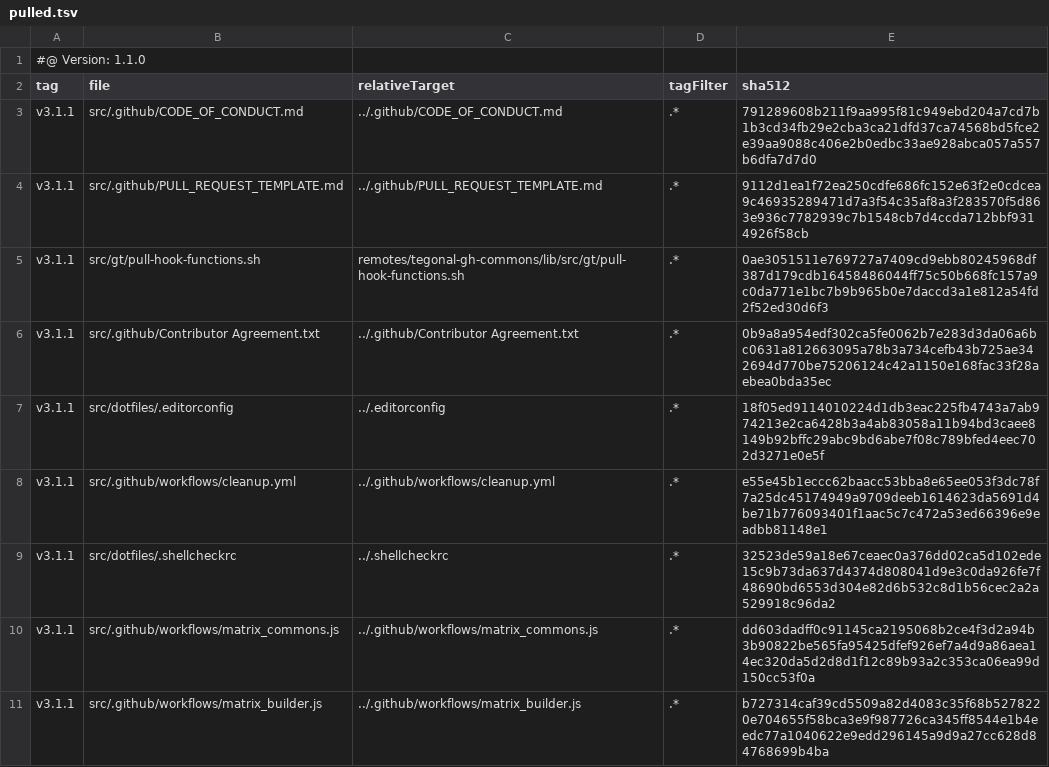
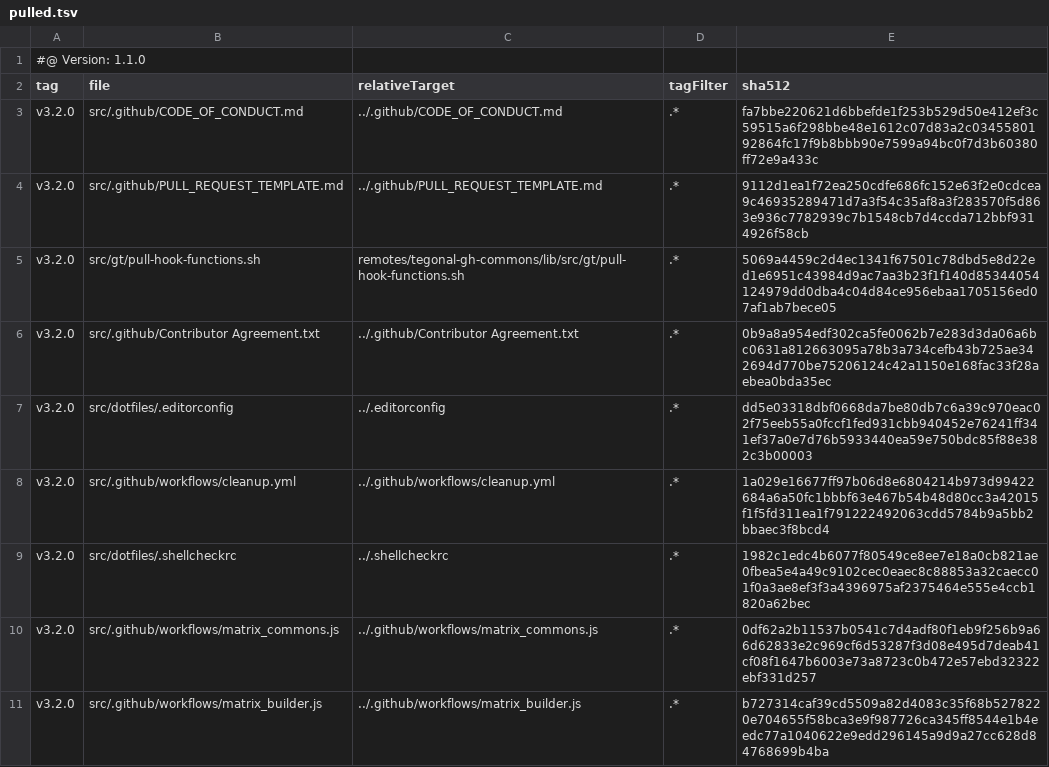
Before and after one commit to tegonal/minimalist, a TSV file: .gt/remotes/tegonal-gh-commons/pulled.tsv, drawn as a sheet.

Commit message:
update files of remote tegonal-gh-commons to version v3.2.0 via gt

```diff
--- a/.gt/remotes/tegonal-gh-commons/pulled.tsv
+++ b/.gt/remotes/tegonal-gh-commons/pulled.tsv
@@ -2,10 +2,10 @@
 tag	file	relativeTarget	tagFilter	sha512
-v3.1.1	src/.github/CODE_OF_CONDUCT.md	../.github/CODE_OF_CONDUCT.md	.*	791289608b211f9aa995f81c949ebd204a7cd7b1b3cd34fb29e2cba3ca21dfd37ca74568bd5fce2e39aa9088c406e2b0edbc33ae928abca057a557b6dfa7d7d0
-v3.1.1	src/.github/PULL_REQUEST_TEMPLATE.md	../.github/PULL_REQUEST_TEMPLATE.md	.*	9112d1ea1f72ea250cdfe686fc152e63f2e0cdcea9c46935289471d7a3f54c35af8a3f283570f5d863e936c7782939c7b1548cb7d4ccda712bbf9314926f58cb
-v3.1.1	src/gt/pull-hook-functions.sh	remotes/tegonal-gh-commons/lib/src/gt/pull-hook-functions.sh	.*	0ae3051511e769727a7409cd9ebb80245968df387d179cdb16458486044ff75c50b668fc157a9c0da771e1bc7b9b965b0e7daccd3a1e812a54fd2f52ed30d6f3
-v3.1.1	src/.github/Contributor Agreement.txt	../.github/Contributor Agreement.txt	.*	0b9a8a954edf302ca5fe0062b7e283d3da06a6bc0631a812663095a78b3a734cefb43b725ae342694d770be75206124c42a1150e168fac33f28aebea0bda35ec
-v3.1.1	src/dotfiles/.editorconfig	../.editorconfig	.*	18f05ed9114010224d1db3eac225fb4743a7ab974213e2ca6428b3a4ab83058a11b94bd3caee8149b92bffc29abc9bd6abe7f08c789bfed4eec702d3271e0e5f
-v3.1.1	src/.github/workflows/cleanup.yml	../.github/workflows/cleanup.yml	.*	e55e45b1eccc62baacc53bba8e65ee053f3dc78f7a25dc45174949a9709deeb1614623da5691d4be71b776093401f1aac5c7c472a53ed66396e9eadbb81148e1
-v3.1.1	src/dotfiles/.shellcheckrc	../.shellcheckrc	.*	32523de59a18e67ceaec0a376dd02ca5d102ede15c9b73da637d4374d808041d9e3c0da926fe7f48690bd6553d304e82d6b532c8d1b56cec2a2a529918c96da2
-v3.1.1	src/.github/workflows/matrix_commons.js	../.github/workflows/matrix_commons.js	.*	dd603dadff0c91145ca2195068b2ce4f3d2a94b3b90822be565fa95425dfef926ef7a4d9a86aea14ec320da5d2d8d1f12c89b93a2c353ca06ea99d150cc53f0a
-v3.1.1	src/.github/workflows/matrix_builder.js	../.github/workflows/matrix_builder.js	.*	b727314caf39cd5509a82d4083c35f68b5278220e704655f58bca3e9f987726ca345ff8544e1b4eedc77a1040622e9edd296145a9d9a27cc628d84768699b4ba
+v3.2.0	src/.github/CODE_OF_CONDUCT.md	../.github/CODE_OF_CONDUCT.md	.*	fa7bbe220621d6bbefde1f253b529d50e412ef3c59515a6f298bbe48e1612c07d83a2c0345580192864fc17f9b8bbb90e7599a94bc0f7d3b60380ff72e9a433c
+v3.2.0	src/.github/PULL_REQUEST_TEMPLATE.md	../.github/PULL_REQUEST_TEMPLATE.md	.*	9112d1ea1f72ea250cdfe686fc152e63f2e0cdcea9c46935289471d7a3f54c35af8a3f283570f5d863e936c7782939c7b1548cb7d4ccda712bbf9314926f58cb
+v3.2.0	src/gt/pull-hook-functions.sh	remotes/tegonal-gh-commons/lib/src/gt/pull-hook-functions.sh	.*	5069a4459c2d4ec1341f67501c78dbd5e8d22ed1e6951c43984d9ac7aa3b23f1f140d85344054124979dd0dba4c04d84ce956ebaa1705156ed07af1ab7bece05
+v3.2.0	src/.github/Contributor Agreement.txt	../.github/Contributor Agreement.txt	.*	0b9a8a954edf302ca5fe0062b7e283d3da06a6bc0631a812663095a78b3a734cefb43b725ae342694d770be75206124c42a1150e168fac33f28aebea0bda35ec
+v3.2.0	src/dotfiles/.editorconfig	../.editorconfig	.*	dd5e03318dbf0668da7be80db7c6a39c970eac02f75eeb55a0fccf1fed931cbb940452e76241ff341ef37a0e7d76b5933440ea59e750bdc85f88e382c3b00003
+v3.2.0	src/.github/workflows/cleanup.yml	../.github/workflows/cleanup.yml	.*	1a029e16677ff97b06d8e6804214b973d99422684a6a50fc1bbbf63e467b54b48d80cc3a42015f1f5fd311ea1f791222492063cdd5784b9a5bb2bbaec3f8bcd4
+v3.2.0	src/dotfiles/.shellcheckrc	../.shellcheckrc	.*	1982c1edc4b6077f80549ce8ee7e18a0cb821ae0fbea5e4a49c9102cec0eaec8c88853a32caecc01f0a3ae8ef3f3a4396975af2375464e555e4ccb1820a62bec
+v3.2.0	src/.github/workflows/matrix_commons.js	../.github/workflows/matrix_commons.js	.*	0df62a2b11537b0541c7d4adf80f1eb9f256b9a66d62833e2c969cf6d53287f3d08e495d7deab41cf08f1647b6003e73a8723c0b472e57ebd32322ebf331d257
+v3.2.0	src/.github/workflows/matrix_builder.js	../.github/workflows/matrix_builder.js	.*	b727314caf39cd5509a82d4083c35f68b5278220e704655f58bca3e9f987726ca345ff8544e1b4eedc77a1040622e9edd296145a9d9a27cc628d84768699b4ba
```
Also changed, not shown: 6 other files.
